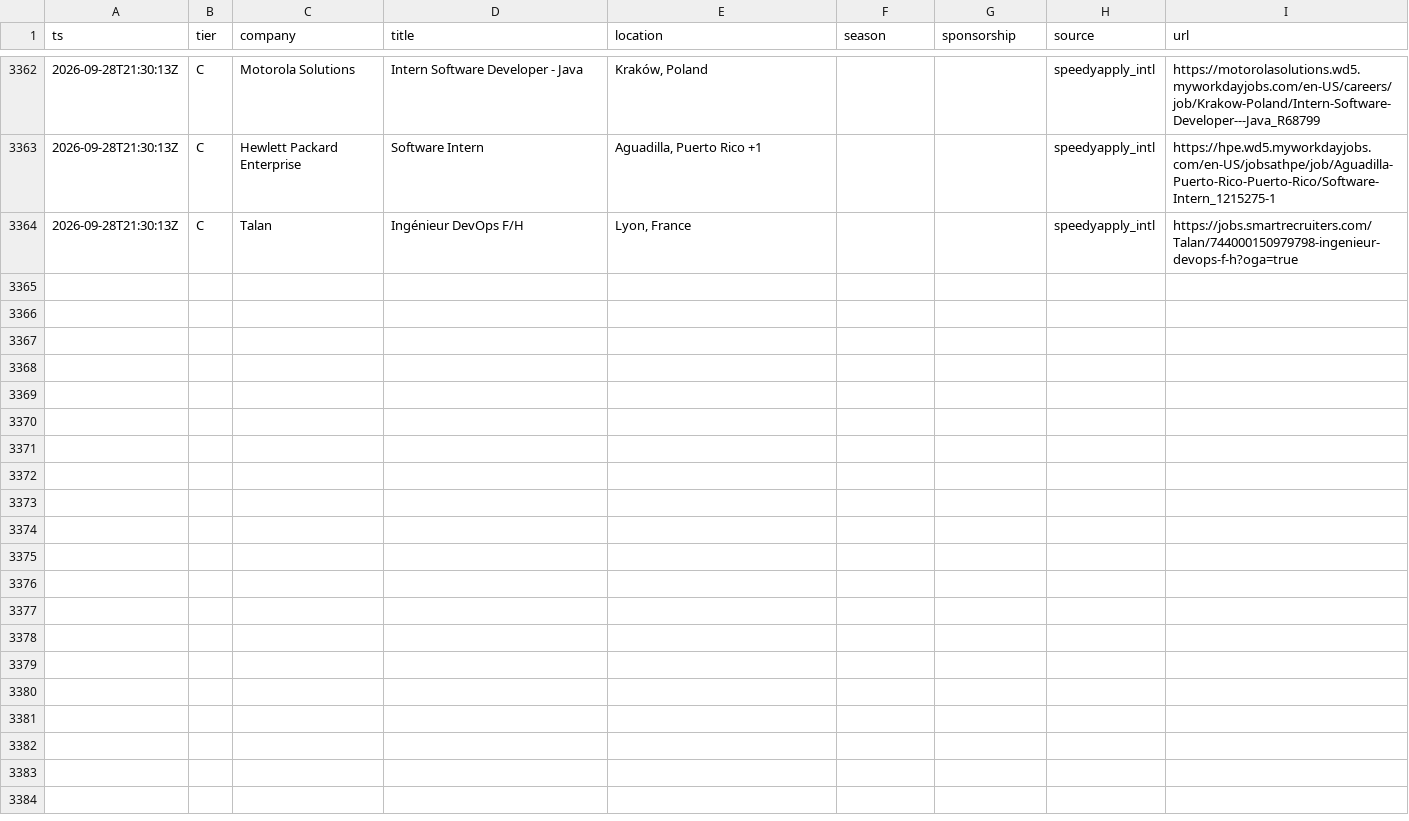
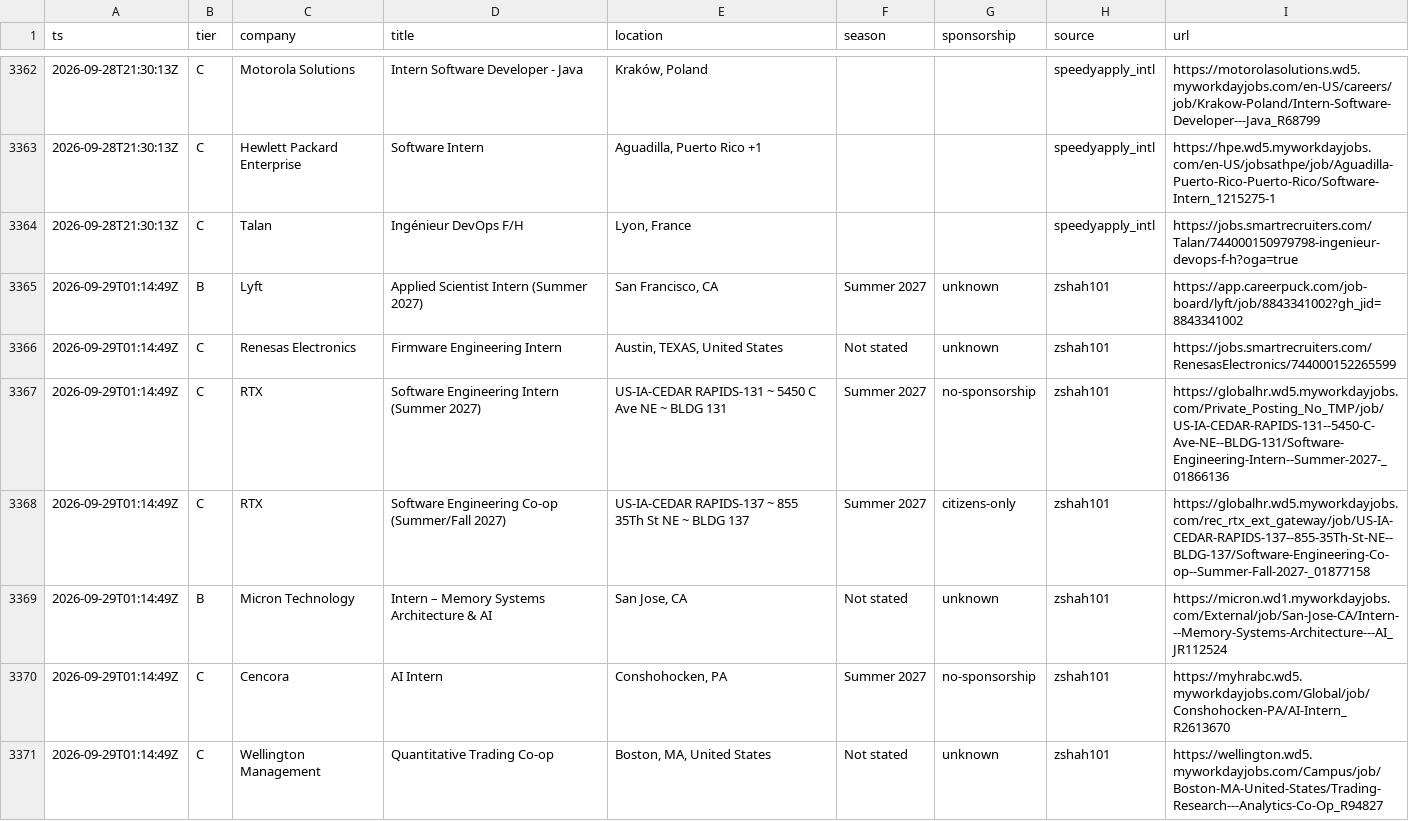
Before and after one commit to Omjnr06/Grind, a CSV file: log.csv, drawn as a sheet; only a part is shown, gaps mark what is left out.

```diff
--- a/log.csv
+++ b/log.csv
@@ -3364 +3364,8 @@ ts,tier,company,title,location,season,sponsorship,source,url
 2026-09-28T21:30:13Z,C,Talan,Ingénieur DevOps F/H,"Lyon, France",,,speedyapply_intl,https://jobs.smartrecruiters.com/Talan/744000150979798-ingenieur-devops-f-h?oga=true
+2026-09-29T01:14:49Z,B,Lyft,Applied Scientist Intern (Summer 2027),"San Francisco, CA",Summer 2027,unknown,zshah101,https://app.careerpuck.com/job-board/lyft/job/8843341002?gh_jid=8843341002
+2026-09-29T01:14:49Z,C,Renesas Electronics,Firmware Engineering Intern,"Austin, TEXAS, United States",Not stated,unknown,zshah101,https://jobs.smartrecruiters.com/RenesasElectronics/744000152265599
+2026-09-29T01:14:49Z,C,RTX,Software Engineering Intern (Summer 2027),US-IA-CEDAR RAPIDS-131 ~ 5450 C Ave NE ~ BLDG 131,Summer 2027,no-sponsorship,zshah101,https://globalhr.wd5.myworkdayjobs.com/Private_Posting_No_TMP/job/US-IA-CEDAR-RAPIDS-131--5450-C-Ave-NE--BLDG-131/Software-Engineering-Intern--Summer-2027-_01866136
+2026-09-29T01:14:49Z,C,RTX,Software Engineering Co-op (Summer/Fall 2027),US-IA-CEDAR RAPIDS-137 ~ 855 35Th St NE ~ BLDG 137,Summer 2027,citizens-only,zshah101,https://globalhr.wd5.myworkdayjobs.com/rec_rtx_ext_gateway/job/US-IA-CEDAR-RAPIDS-137--855-35Th-St-NE--BLDG-137/Software-Engineering-Co-op--Summer-Fall-2027-_01877158
+2026-09-29T01:14:49Z,B,Micron Technology,Intern – Memory Systems Architecture & AI,"San Jose, CA",Not stated,unknown,zshah101,https://micron.wd1.myworkdayjobs.com/External/job/San-Jose-CA/Intern---Memory-Systems-Architecture---AI_JR112524
+2026-09-29T01:14:49Z,C,Cencora,AI Intern,"Conshohocken, PA",Summer 2027,no-sponsorship,zshah101,https://myhrabc.wd5.myworkdayjobs.com/Global/job/Conshohocken-PA/AI-Intern_R2613670
+2026-09-29T01:14:49Z,C,Wellington Management,Quantitative Trading Co-op,"Boston, MA, United States",Not stated,unknown,zshah101,https://wellington.wd5.myworkdayjobs.com/Campus/job/Boston-MA-United-States/Trading-Research---Analytics-Co-Op_R94827
```
Also changed, not shown: 2 other files.
